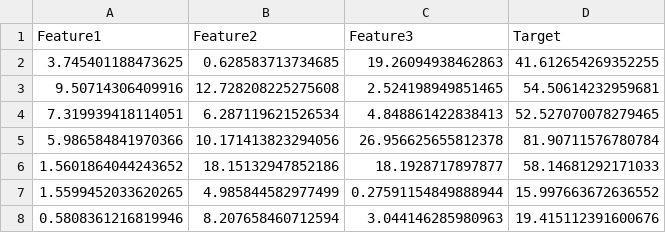
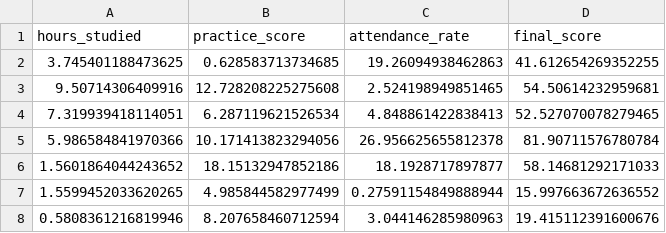
Before and after one commit to deepakpalcsjmu/Linear-Regression-Lab, a CSV file: linear_regression_dataset.csv, drawn as a sheet; only a part is shown.

Commit message:
Update linear_regression_dataset.csv

```diff
--- a/linear_regression_dataset.csv
+++ b/linear_regression_dataset.csv
@@ -1,2 +1,2 @@
-Feature1,Feature2,Feature3,Target
+hours_studied,practice_score,attendance_rate,final_score
 3.745401188473625,0.628583713734685,19.26094938462863,41.612654269352255
```
